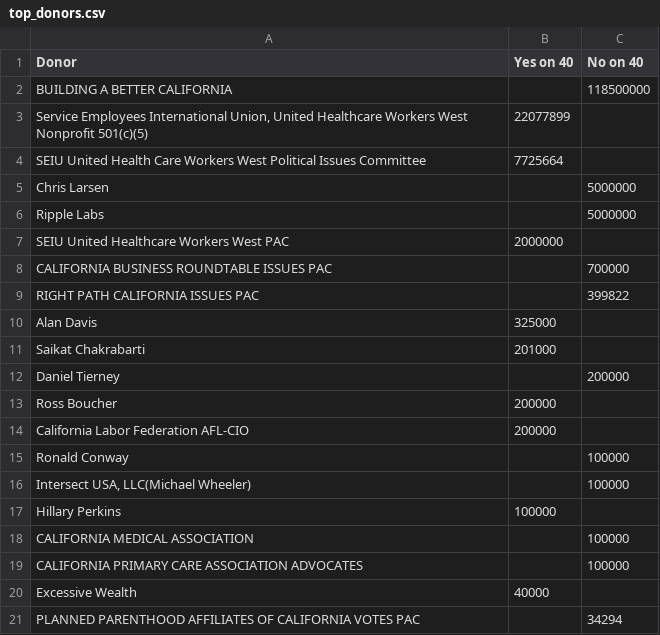
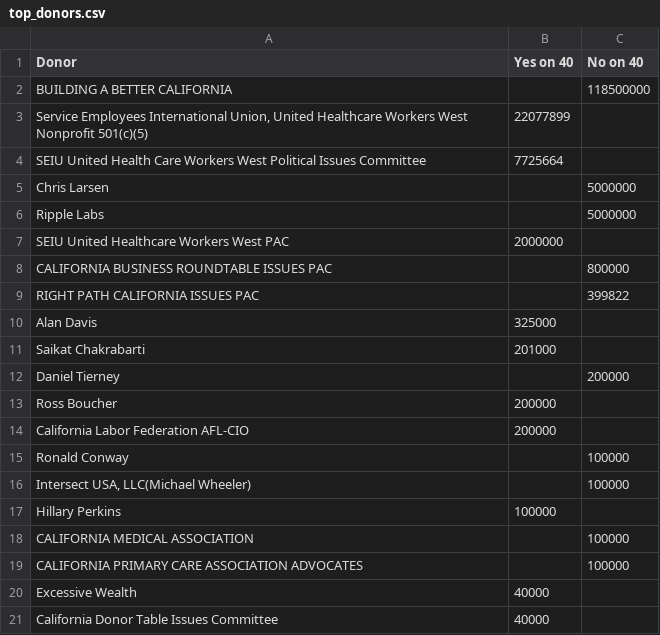
Before and after one commit to lukeharold/prop40-campaign-finance, a CSV file: output/top_donors.csv, drawn as a sheet.

```diff
--- a/output/top_donors.csv
+++ b/output/top_donors.csv
@@ -7,3 +7,3 @@ Ripple Labs,,5000000
 SEIU United Healthcare Workers West PAC,2000000,
-CALIFORNIA BUSINESS ROUNDTABLE ISSUES PAC,,700000
+CALIFORNIA BUSINESS ROUNDTABLE ISSUES PAC,,800000
 RIGHT PATH CALIFORNIA ISSUES PAC,,399822
@@ -20,2 +20,2 @@ CALIFORNIA PRIMARY CARE ASSOCIATION ADVOCATES,,100000
 Excessive Wealth,40000,
-PLANNED PARENTHOOD AFFILIATES OF CALIFORNIA VOTES PAC,,34294
+California Donor Table Issues Committee,40000,
```
Also changed, not shown: output/donors_by_recipient.csv, output/map_county.csv, 10 other files.
